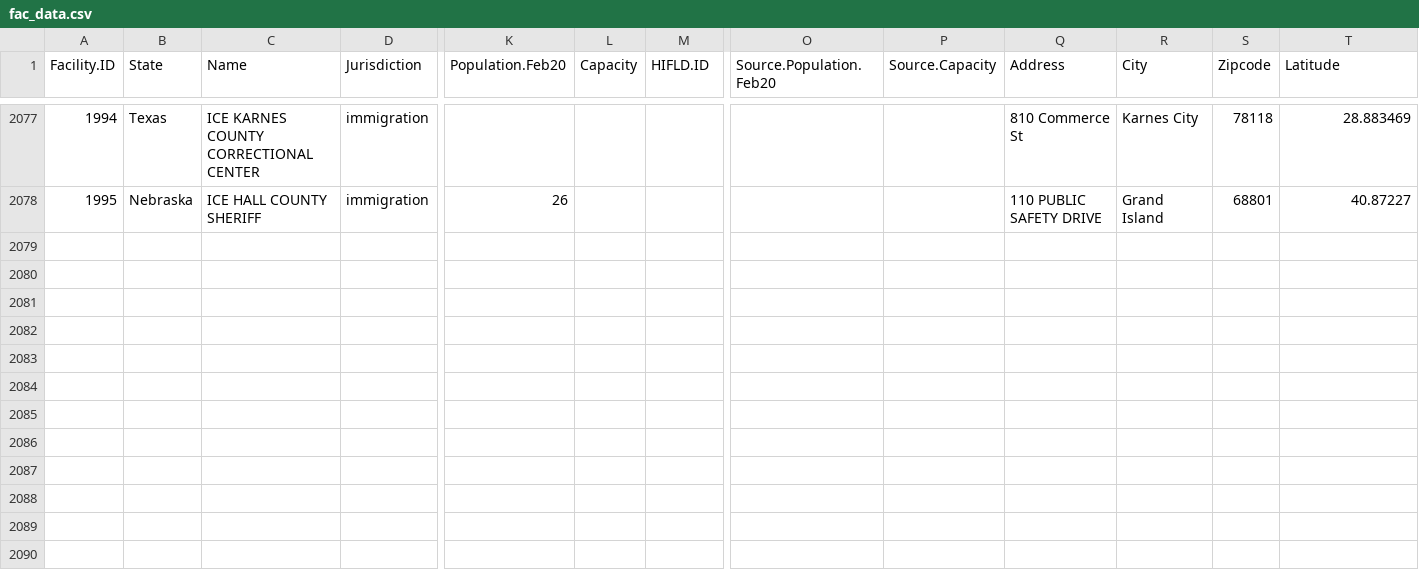
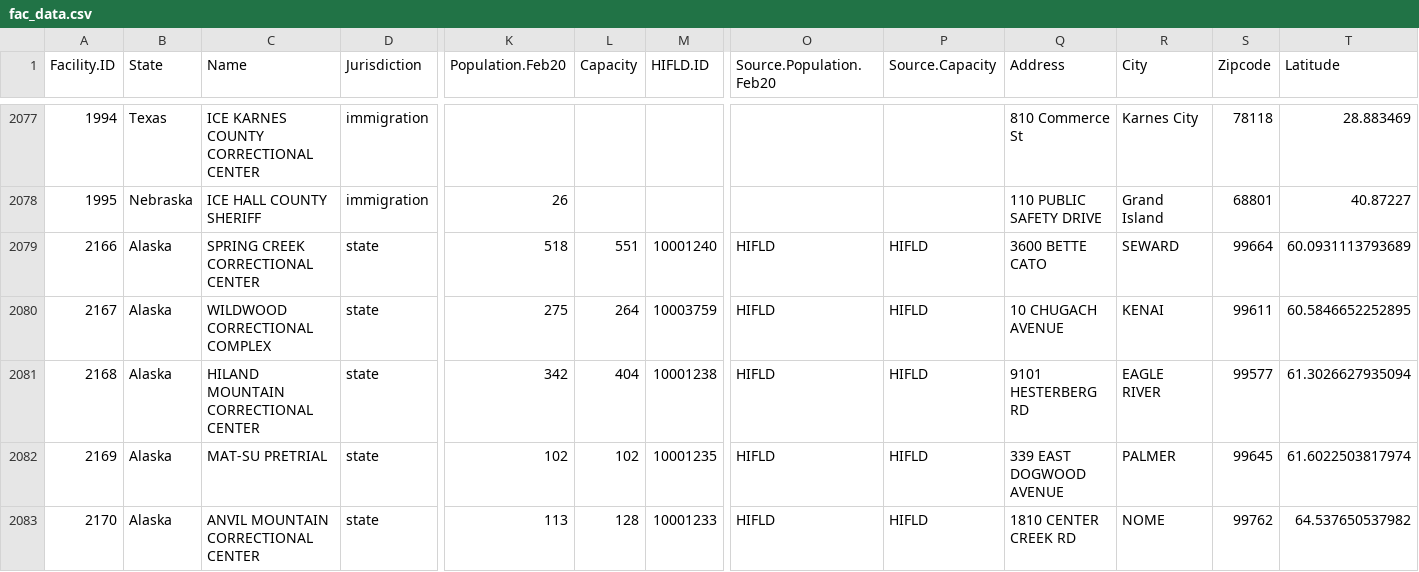
Before and after one commit to uclalawcovid19behindbars/facility_data, a CSV file: data/fac_data.csv, drawn as a sheet; only a part is shown, gaps mark what is left out; rows hold the shown columns only; the diff names each change by its address in the sheet, - before the commit and + after, or states it on an @@ line.

Commit message:
update: add Alaska facilities from historical deaths

```diff
--- a/data/fac_data.csv
+++ b/data/fac_data.csv
+row 2079: 2166 | Alaska | SPRING CREEK CORRECTIONAL CENTER | state | 518 | 551 | 10001240 | HIFLD | HIFLD | 3600 BETTE CATO | SEWARD | 99664 | 60.0931113793689
+row 2080: 2167 | Alaska | WILDWOOD CORRECTIONAL COMPLEX | state | 275 | 264 | 10003759 | HIFLD | HIFLD | 10 CHUGACH AVENUE | KENAI | 99611 | 60.5846652252895
+row 2081: 2168 | Alaska | HILAND MOUNTAIN CORRECTIONAL CENTER | state | 342 | 404 | 10001238 | HIFLD | HIFLD | 9101 HESTERBERG RD | EAGLE RIVER | 99577 | 61.3026627935094
+row 2082: 2169 | Alaska | MAT-SU PRETRIAL | state | 102 | 102 | 10001235 | HIFLD | HIFLD | 339 EAST DOGWOOD AVENUE | PALMER | 99645 | 61.6022503817974
+row 2083: 2170 | Alaska | ANVIL MOUNTAIN CORRECTIONAL CENTER | state | 113 | 128 | 10001233 | HIFLD | HIFLD | 1810 CENTER CREEK RD | NOME | 99762 | 64.537650537982
```
Also changed, not shown: data/fac_spellings.csv.
